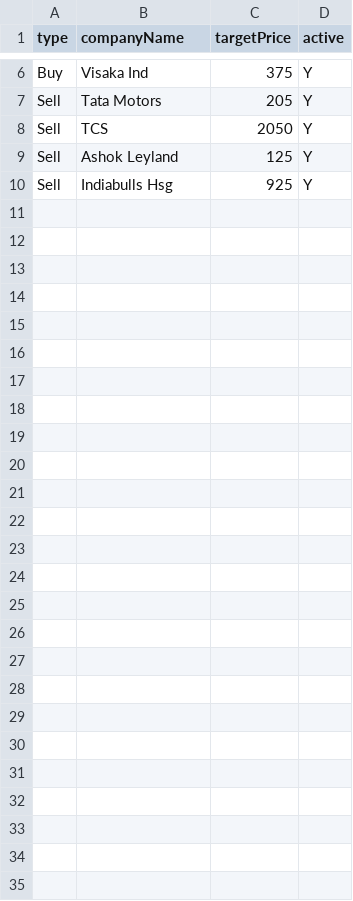
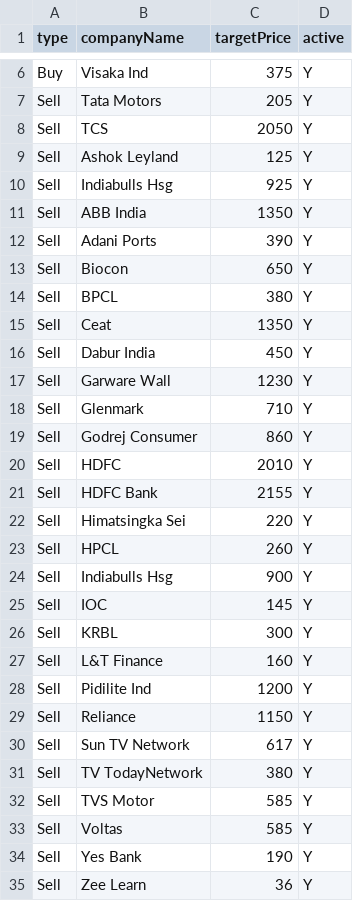
Before and after one commit to pyfortuna/fortuna, a CSV file: data/target.csv, drawn as a sheet; only a part is shown, gaps mark what is left out.

Commit message:
Update target.csv

```diff
--- a/data/target.csv
+++ b/data/target.csv
@@ -10 +10,26 @@ Sell,Ashok Leyland,125,Y
 Sell,Indiabulls Hsg,925,Y
+Sell,ABB India,1350,Y
+Sell,Adani Ports,390,Y
+Sell,Biocon,650,Y
+Sell,BPCL,380,Y
+Sell,Ceat,1350,Y
+Sell,Dabur India,450,Y
+Sell,Garware Wall,1230,Y
+Sell,Glenmark,710,Y
+Sell,Godrej Consumer,860,Y
+Sell,HDFC,2010,Y
+Sell,HDFC Bank,2155,Y
+Sell,Himatsingka Sei,220,Y
+Sell,HPCL,260,Y
+Sell,Indiabulls Hsg,900,Y
+Sell,IOC,145,Y
+Sell,KRBL,300,Y
+Sell,L&T Finance,160,Y
+Sell,Pidilite Ind,1200,Y
+Sell,Reliance,1150,Y
+Sell,Sun TV Network,617,Y
+Sell,TV TodayNetwork,380,Y
+Sell,TVS Motor,585,Y
+Sell,Voltas,585,Y
+Sell,Yes Bank,190,Y
+Sell,Zee Learn,36,Y
```
